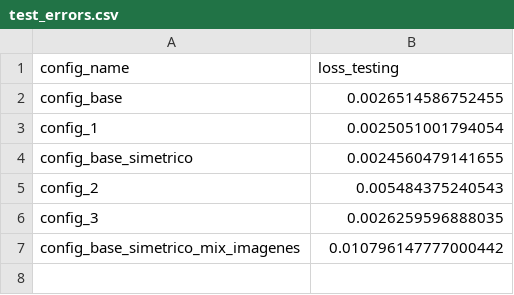
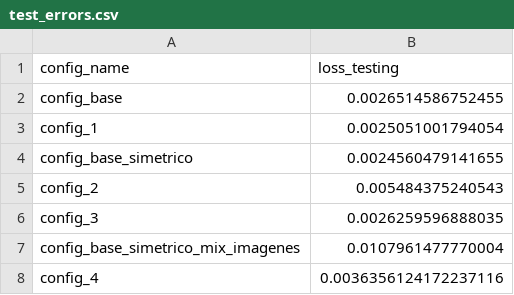
Before and after one commit to biancabalzarini/despeckling, a CSV file: notebooks/data/test_errors.csv, drawn as a sheet.

Commit message:
pruebo otro config con mezcla de imágenes

```diff
--- a/notebooks/data/test_errors.csv
+++ b/notebooks/data/test_errors.csv
@@ -6,2 +6,3 @@ config_2,0.005484375240543
 config_3,0.0026259596888035
-config_base_simetrico_mix_imagenes,0.010796147777000442
+config_base_simetrico_mix_imagenes,0.0107961477770004
+config_4,0.0036356124172237116
```
Also changed, not shown: 5 other files.
